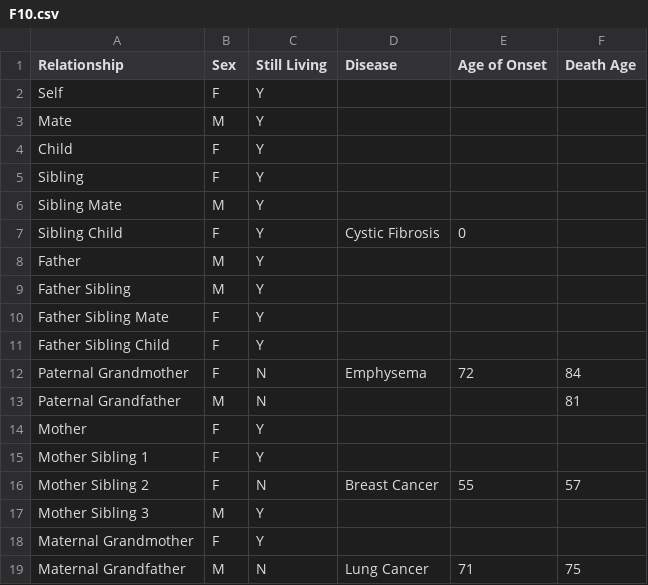
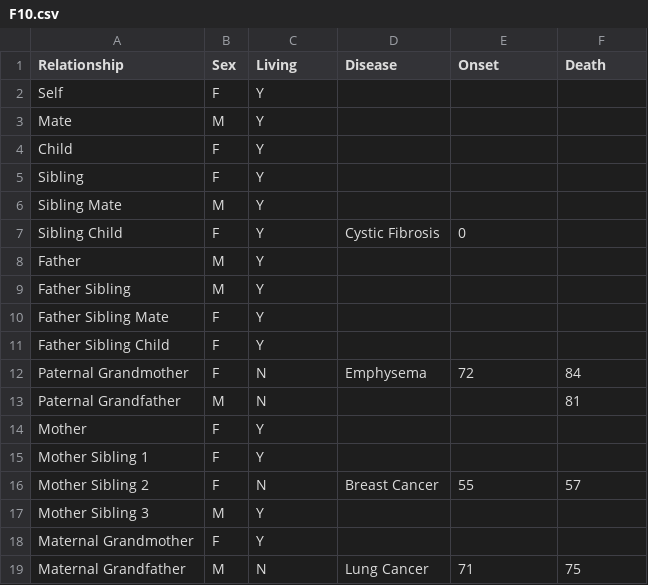
Before and after one commit to DJN1/Hatch_2020, a CSV file: data/F10.csv, drawn as a sheet.

```diff
--- a/data/F10.csv
+++ b/data/F10.csv
@@ -1,2 +1,2 @@
-Relationship,Sex,Still Living,Disease ,Age of Onset,Death Age
+Relationship,Sex,Living,Disease,Onset,Death
 Self,F,Y,,,
```
Also changed, not shown: data/F11.csv, data/F12.csv, 20 other files.
